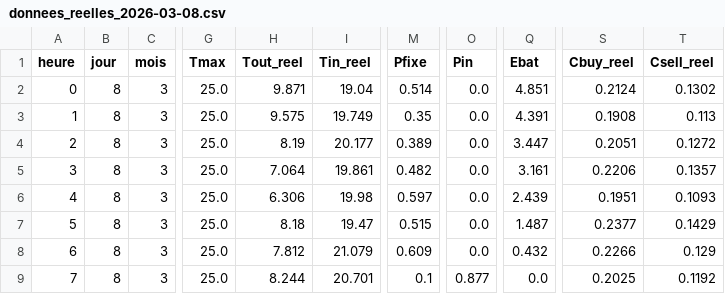
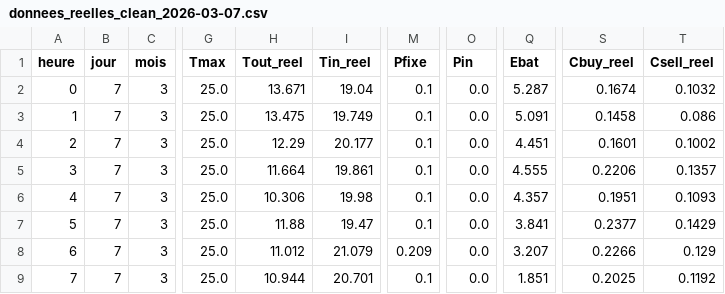
Before and after one commit to paulemilebar/Projet-Dassault-Smart-Building, a CSV file: energy_planner/data/processed/donnees_reelles_clean_2026-03-07.csv (was energy_planner/data/raw/donnees_reelles_2026-03-08.csv), drawn as a sheet; only a part is shown, gaps mark what is left out; the diff covers the shown part only; the diff names each change by its address in the sheet, - before the commit and + after, or states it on an @@ line.

```diff
--- a/energy_planner/data/raw/donnees_reelles_2026-03-08.csv
+++ b/energy_planner/data/processed/donnees_reelles_clean_2026-03-07.csv
-B2:B9 (jour): 8
+B2:B9 (jour): 7
-H2 (Tout_reel): 9.871
+H2 (Tout_reel): 13.671
-M2 (Pfixe): 0.514
+M2 (Pfixe): 0.1
-Q2 (Ebat): 4.851
+Q2 (Ebat): 5.287
-S2 (Cbuy_reel): 0.2124
+S2 (Cbuy_reel): 0.1674
-T2 (Csell_reel): 0.1302
+T2 (Csell_reel): 0.1032
-H3 (Tout_reel): 9.575
+H3 (Tout_reel): 13.475
-M3 (Pfixe): 0.35
+M3 (Pfixe): 0.1
-Q3 (Ebat): 4.391
+Q3 (Ebat): 5.091
-S3 (Cbuy_reel): 0.1908
+S3 (Cbuy_reel): 0.1458
-T3 (Csell_reel): 0.113
+T3 (Csell_reel): 0.086
-H4 (Tout_reel): 8.19
+H4 (Tout_reel): 12.29
-M4 (Pfixe): 0.389
+M4 (Pfixe): 0.1
-Q4 (Ebat): 3.447
+Q4 (Ebat): 4.451
-S4 (Cbuy_reel): 0.2051
+S4 (Cbuy_reel): 0.1601
-T4 (Csell_reel): 0.1272
+T4 (Csell_reel): 0.1002
-H5 (Tout_reel): 7.064
+H5 (Tout_reel): 11.664
-M5 (Pfixe): 0.482
+M5 (Pfixe): 0.1
-Q5 (Ebat): 3.161
+Q5 (Ebat): 4.555
-H6 (Tout_reel): 6.306
+H6 (Tout_reel): 10.306
-M6 (Pfixe): 0.597
+M6 (Pfixe): 0.1
-Q6 (Ebat): 2.439
+Q6 (Ebat): 4.357
-H7 (Tout_reel): 8.18
+H7 (Tout_reel): 11.88
-M7 (Pfixe): 0.515
+M7 (Pfixe): 0.1
-Q7 (Ebat): 1.487
+Q7 (Ebat): 3.841
-H8 (Tout_reel): 7.812
+H8 (Tout_reel): 11.012
-M8 (Pfixe): 0.609
+M8 (Pfixe): 0.209
-Q8 (Ebat): 0.432
+Q8 (Ebat): 3.207
-H9 (Tout_reel): 8.244
+H9 (Tout_reel): 10.944
-O9 (Pin): 0.877
+O9 (Pin): 0.0
-Q9 (Ebat): 0.0
+Q9 (Ebat): 1.851
```
Also changed, not shown: 105 edited cells elsewhere in this file, energy_planner/data/processed/donnees_predites_clean_2026-03-01.csv, energy_planner/data/processed/donnees_predites_clean_2026-03-05.csv, 31 other files.
